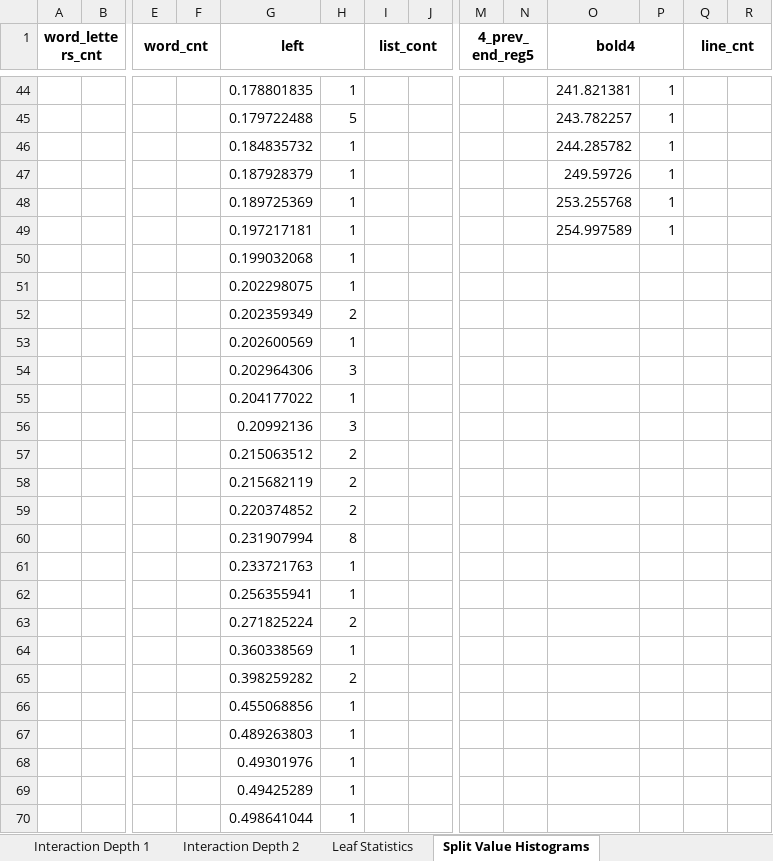
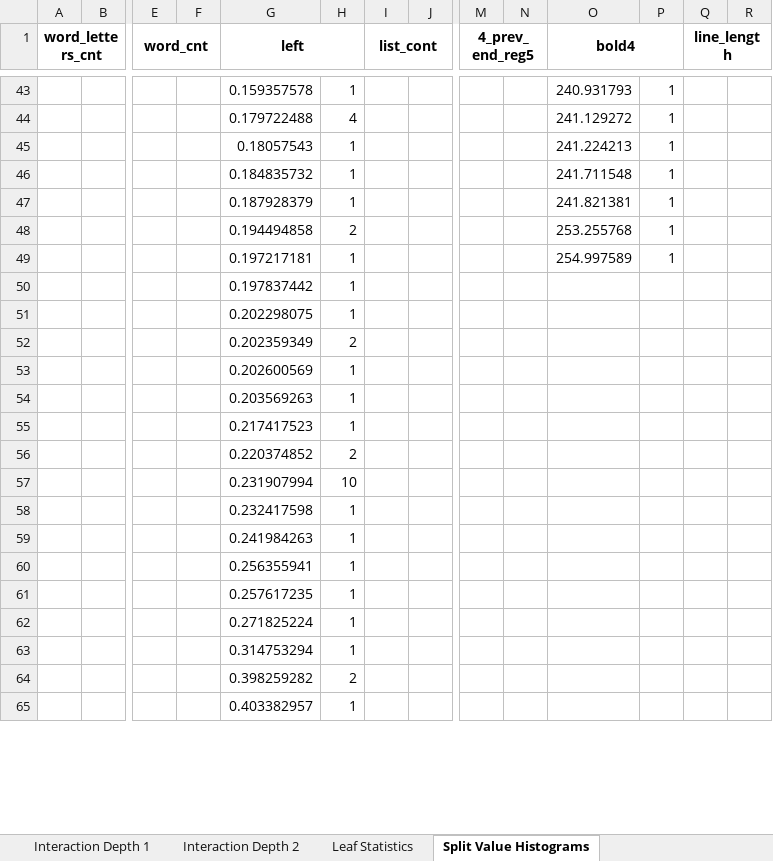
Before and after one commit to NastyBoget/document_structure_extraction, an Excel workbook: fearures_importances.xlsx, sheet Split Value Histograms, drawn as a sheet; only a part is shown, gaps mark what is left out; values as stored, in another font and other column widths than the file's, no borders; removed rows and columns are numbered as before the commit, all else as after; rows hold the shown columns only; the diff covers the shown part only; the diff names each change by its address in the sheet, - before the commit and + after, or states it on an @@ line.

Commit message:
delete average of prev next lines 0.9110528794869416

```diff
--- a/fearures_importances.xlsx (sheet Split Value Histograms)
+++ b/fearures_importances.xlsx (sheet Split Value Histograms)
-Q1: line_cnt
+Q1: line_length
-G43 (left): 0.178801835
+G43 (left): 0.159357578
-O43 (bold4): 241.821381
+O43 (bold4): 240.931793
-H44: 5
+H44: 4
-O44 (bold4): 243.782257
+O44 (bold4): 241.129272
+row 45:  |  |  |  | 0.18057543 | 1 |  |  |  |  | 241.224213 | 1
-O46 (bold4): 244.285782
+O46 (bold4): 241.711548
-O47 (bold4): 249.59726
+O47 (bold4): 241.821381
-G48 (left): 0.189725369
+G48 (left): 0.194494858
-H48: 1
+H48: 2
-G50 (left): 0.199032068
+G50 (left): 0.197837442
-row 54:  |  |  |  | 0.202964306 | 3
-G54 (left): 0.204177022
+G54 (left): 0.203569263
-row 56:  |  |  |  | 0.20992136 | 3
-row 57:  |  |  |  | 0.215063512 | 2
-row 58:  |  |  |  | 0.215682119 | 2
+row 55:  |  |  |  | 0.217417523 | 1
-H57: 8
+H57: 10
-G58 (left): 0.233721763
+G58 (left): 0.232417598
+row 59:  |  |  |  | 0.241984263 | 1
-row 63:  |  |  |  | 0.271825224 | 2
-G61 (left): 0.360338569
+G61 (left): 0.257617235
+row 62:  |  |  |  | 0.271825224 | 1
+row 63:  |  |  |  | 0.314753294 | 1
-G65 (left): 0.455068856
+G65 (left): 0.403382957
-row 67:  |  |  |  | 0.489263803 | 1
-row 68:  |  |  |  | 0.49301976 | 1
-row 69:  |  |  |  | 0.49425289 | 1
-row 70:  |  |  |  | 0.498641044 | 1
```
Also changed, not shown: 34 added rows, 34 removed rows and 47 edited cells elsewhere in this sheet, sheet Interaction Depth 0, sheet Interaction Depth 1, sheet Interaction Depth 2, sheet Leaf Statistics, 16 other files.
